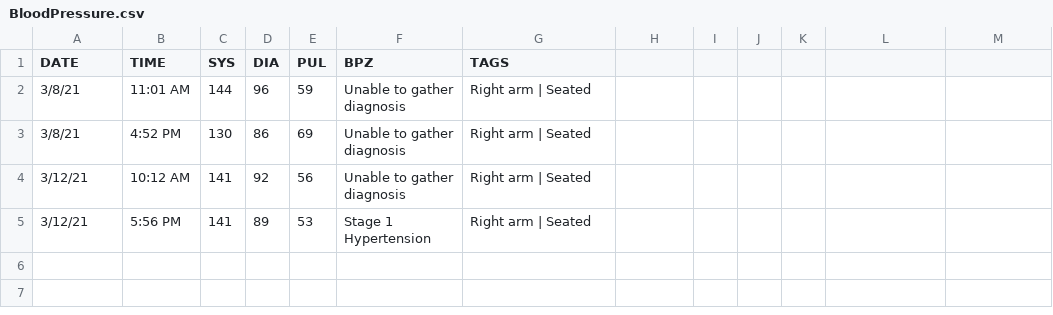
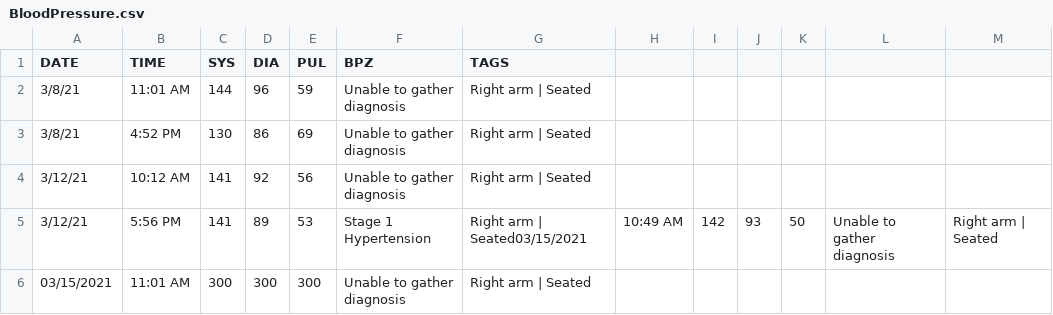
Before and after one commit to austin-engle/bloodPressureAverage, a CSV file: BloodPressure.csv, drawn as a sheet.

Commit message:
commit after blood pressure reading: 03/15/2021 11:01 AM

```diff
--- a/BloodPressure.csv
+++ b/BloodPressure.csv
@@ -4,2 +4,3 @@ DATE,TIME,SYS,DIA,PUL,BPZ,TAGS
 3/12/21,10:12 AM,141,92,56,Unable to gather diagnosis,Right arm | Seated
-3/12/21,5:56 PM,141,89,53,Stage 1 Hypertension,Right arm | Seated
+3/12/21,5:56 PM,141,89,53,Stage 1 Hypertension,Right arm | Seated03/15/2021,10:49 AM,142,93,50,Unable to gather diagnosis,Right arm | Seated
+03/15/2021,11:01 AM,300,300,300,Unable to gather diagnosis,Right arm | Seated
```
Also changed, not shown: 2 other files.
